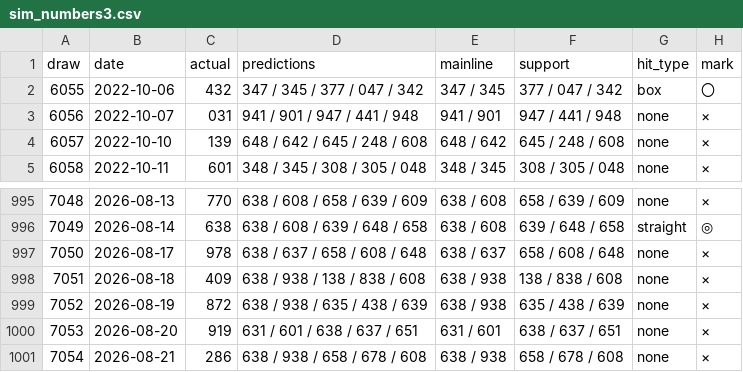
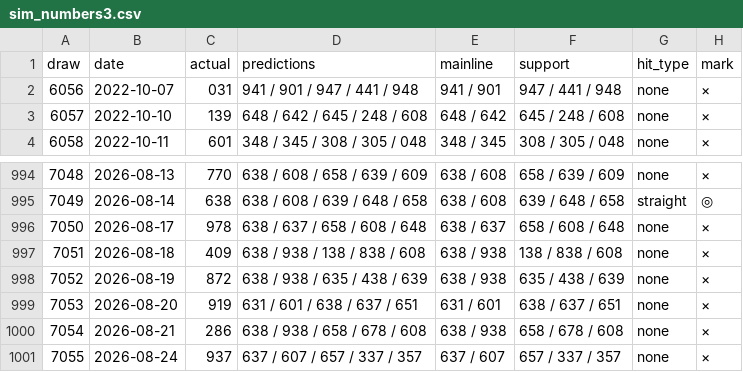
Before and after one commit to Shigeru430/numbers-ai-v7, a CSV file: sim_numbers3.csv, drawn as a sheet; only a part is shown, gaps mark what is left out.

```diff
--- a/sim_numbers3.csv
+++ b/sim_numbers3.csv
@@ -1,3 +1,2 @@
 draw,date,actual,predictions,mainline,support,hit_type,mark
-6055,2022-10-06,432,347 / 345 / 377 / 047 / 342,347 / 345,377 / 047 / 342,box,〇
 6056,2022-10-07,031,941 / 901 / 947 / 441 / 948,941 / 901,947 / 441 / 948,none,×
@@ -1001 +1000,2 @@
 7054,2026-08-21,286,638 / 938 / 658 / 678 / 608,638 / 938,658 / 678 / 608,none,×
+7055,2026-08-24,937,637 / 607 / 657 / 337 / 357,637 / 607,657 / 337 / 357,none,×
```
Also changed, not shown: sim_numbers4.csv, 1 other file.
